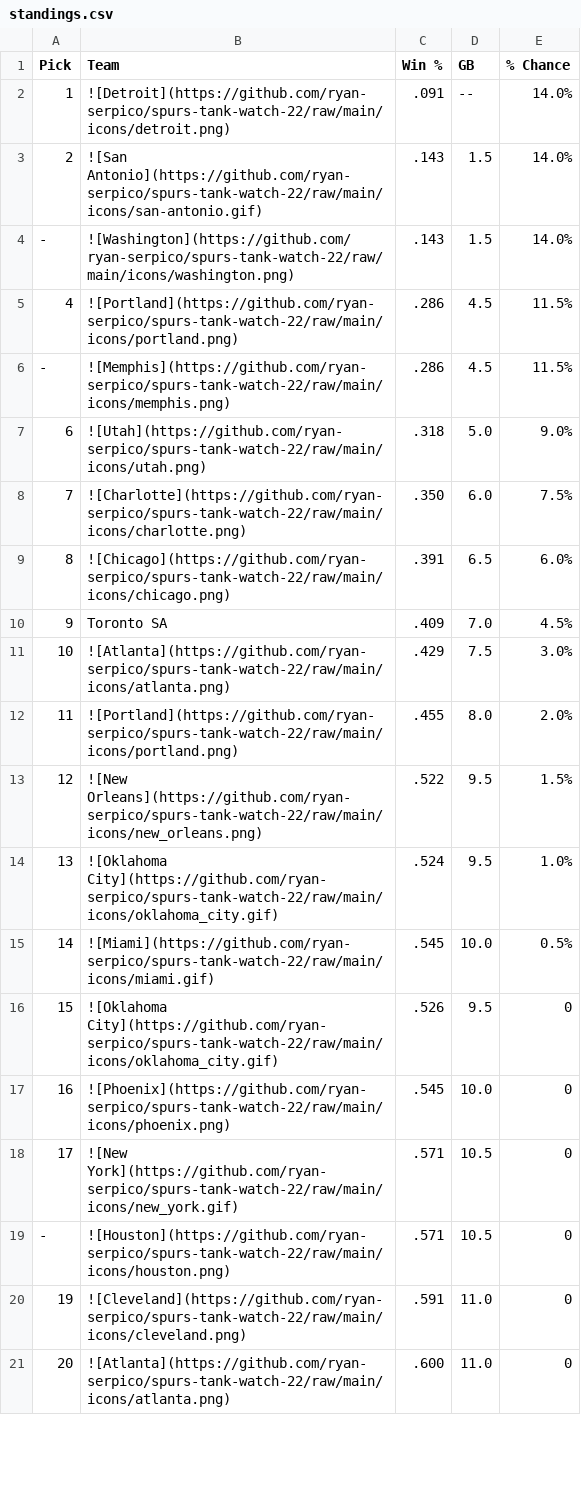
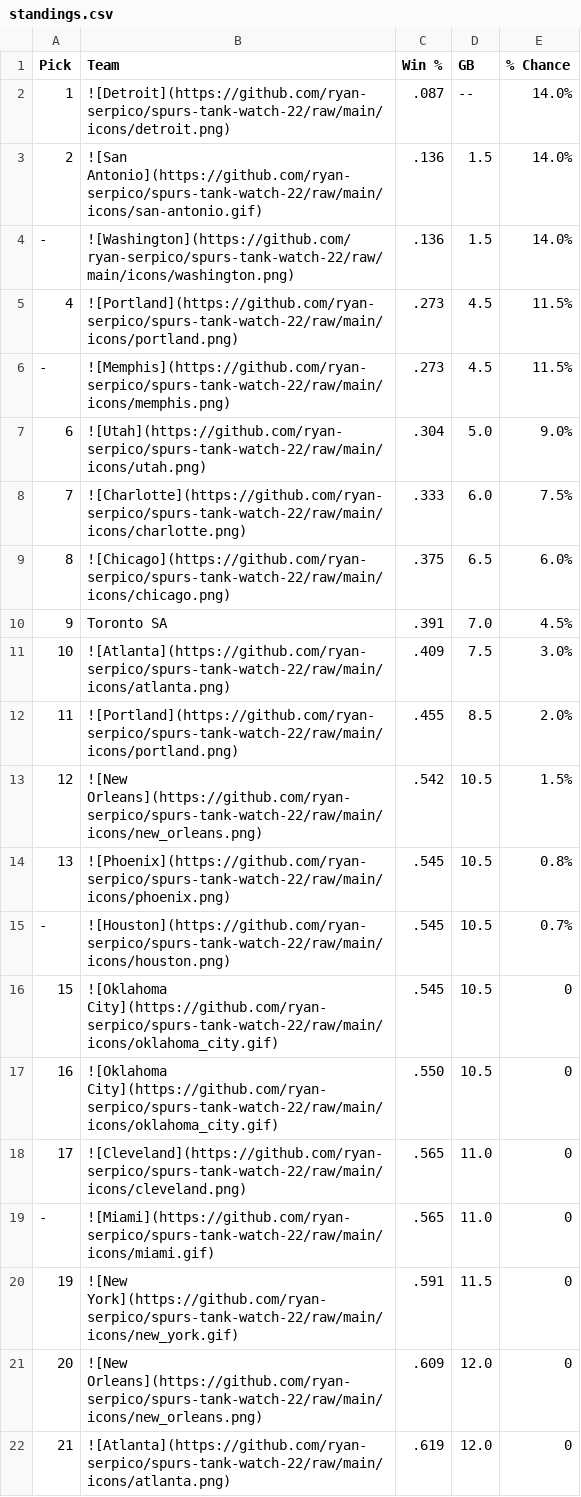
Before and after one commit to ryan-serpico/spurs-tank-watch-22, a CSV file: output/standings.csv, drawn as a sheet; only a part is shown; the diff covers the shown part only.

Commit message:
Latest data: Tue Dec 12 09:01:28 UTC 2023

```diff
--- a/output/standings.csv
+++ b/output/standings.csv
@@ -1,21 +1,22 @@
 Pick,Team,Win %,GB,% Chance
-1,![Detroit](https://github.com/ryan-serpico/spurs-tank-watch-22/raw/main/icons/detroit.png),.091,--,14.0%
-2,![San Antonio](https://github.com/ryan-serpico/spurs-tank-watch-22/raw/main/icons/san-antonio.gif),.143,1.5,14.0%
--,![Washington](https://github.com/ryan-serpico/spurs-tank-watch-22/raw/main/icons/washington.png),.143,1.5,14.0%
-4,![Portland](https://github.com/ryan-serpico/spurs-tank-watch-22/raw/main/icons/portland.png),.286,4.5,11.5%
--,![Memphis](https://github.com/ryan-serpico/spurs-tank-watch-22/raw/main/icons/memphis.png),.286,4.5,11.5%
-6,![Utah](https://github.com/ryan-serpico/spurs-tank-watch-22/raw/main/icons/utah.png),.318,5.0,9.0%
-7,![Charlotte](https://github.com/ryan-serpico/spurs-tank-watch-22/raw/main/icons/charlotte.png),.350,6.0,7.5%
-8,![Chicago](https://github.com/ryan-serpico/spurs-tank-watch-22/raw/main/icons/chicago.png),.391,6.5,6.0%
-9,Toronto SA,.409,7.0,4.5%
-10,![Atlanta](https://github.com/ryan-serpico/spurs-tank-watch-22/raw/main/icons/atlanta.png),.429,7.5,3.0%
-11,![Portland](https://github.com/ryan-serpico/spurs-tank-watch-22/raw/main/icons/portland.png),.455,8.0,2.0%
-12,![New Orleans](https://github.com/ryan-serpico/spurs-tank-watch-22/raw/main/icons/new_orleans.png),.522,9.5,1.5%
-13,![Oklahoma City](https://github.com/ryan-serpico/spurs-tank-watch-22/raw/main/icons/oklahoma_city.gif),.524,9.5,1.0%
-14,![Miami](https://github.com/ryan-serpico/spurs-tank-watch-22/raw/main/icons/miami.gif),.545,10.0,0.5%
-15,![Oklahoma City](https://github.com/ryan-serpico/spurs-tank-watch-22/raw/main/icons/oklahoma_city.gif),.526,9.5,0
-16,![Phoenix](https://github.com/ryan-serpico/spurs-tank-watch-22/raw/main/icons/phoenix.png),.545,10.0,0
-17,![New York](https://github.com/ryan-serpico/spurs-tank-watch-22/raw/main/icons/new_york.gif),.571,10.5,0
--,![Houston](https://github.com/ryan-serpico/spurs-tank-watch-22/raw/main/icons/houston.png),.571,10.5,0
-19,![Cleveland](https://github.com/ryan-serpico/spurs-tank-watch-22/raw/main/icons/cleveland.png),.591,11.0,0
-20,![Atlanta](https://github.com/ryan-serpico/spurs-tank-watch-22/raw/main/icons/atlanta.png),.600,11.0,0
+1,![Detroit](https://github.com/ryan-serpico/spurs-tank-watch-22/raw/main/icons/detroit.png),.087,--,14.0%
+2,![San Antonio](https://github.com/ryan-serpico/spurs-tank-watch-22/raw/main/icons/san-antonio.gif),.136,1.5,14.0%
+-,![Washington](https://github.com/ryan-serpico/spurs-tank-watch-22/raw/main/icons/washington.png),.136,1.5,14.0%
+4,![Portland](https://github.com/ryan-serpico/spurs-tank-watch-22/raw/main/icons/portland.png),.273,4.5,11.5%
+-,![Memphis](https://github.com/ryan-serpico/spurs-tank-watch-22/raw/main/icons/memphis.png),.273,4.5,11.5%
+6,![Utah](https://github.com/ryan-serpico/spurs-tank-watch-22/raw/main/icons/utah.png),.304,5.0,9.0%
+7,![Charlotte](https://github.com/ryan-serpico/spurs-tank-watch-22/raw/main/icons/charlotte.png),.333,6.0,7.5%
+8,![Chicago](https://github.com/ryan-serpico/spurs-tank-watch-22/raw/main/icons/chicago.png),.375,6.5,6.0%
+9,Toronto SA,.391,7.0,4.5%
+10,![Atlanta](https://github.com/ryan-serpico/spurs-tank-watch-22/raw/main/icons/atlanta.png),.409,7.5,3.0%
+11,![Portland](https://github.com/ryan-serpico/spurs-tank-watch-22/raw/main/icons/portland.png),.455,8.5,2.0%
+12,![New Orleans](https://github.com/ryan-serpico/spurs-tank-watch-22/raw/main/icons/new_orleans.png),.542,10.5,1.5%
+13,![Phoenix](https://github.com/ryan-serpico/spurs-tank-watch-22/raw/main/icons/phoenix.png),.545,10.5,0.8%
+-,![Houston](https://github.com/ryan-serpico/spurs-tank-watch-22/raw/main/icons/houston.png),.545,10.5,0.7%
+15,![Oklahoma City](https://github.com/ryan-serpico/spurs-tank-watch-22/raw/main/icons/oklahoma_city.gif),.545,10.5,0
+16,![Oklahoma City](https://github.com/ryan-serpico/spurs-tank-watch-22/raw/main/icons/oklahoma_city.gif),.550,10.5,0
+17,![Cleveland](https://github.com/ryan-serpico/spurs-tank-watch-22/raw/main/icons/cleveland.png),.565,11.0,0
+-,![Miami](https://github.com/ryan-serpico/spurs-tank-watch-22/raw/main/icons/miami.gif),.565,11.0,0
+19,![New York](https://github.com/ryan-serpico/spurs-tank-watch-22/raw/main/icons/new_york.gif),.591,11.5,0
+20,![New Orleans](https://github.com/ryan-serpico/spurs-tank-watch-22/raw/main/icons/new_orleans.png),.609,12.0,0
+21,![Atlanta](https://github.com/ryan-serpico/spurs-tank-watch-22/raw/main/icons/atlanta.png),.619,12.0,0
```
Also changed, not shown: 1 added row, 2 removed rows and 14 edited cells elsewhere in this file, 3 other files.
